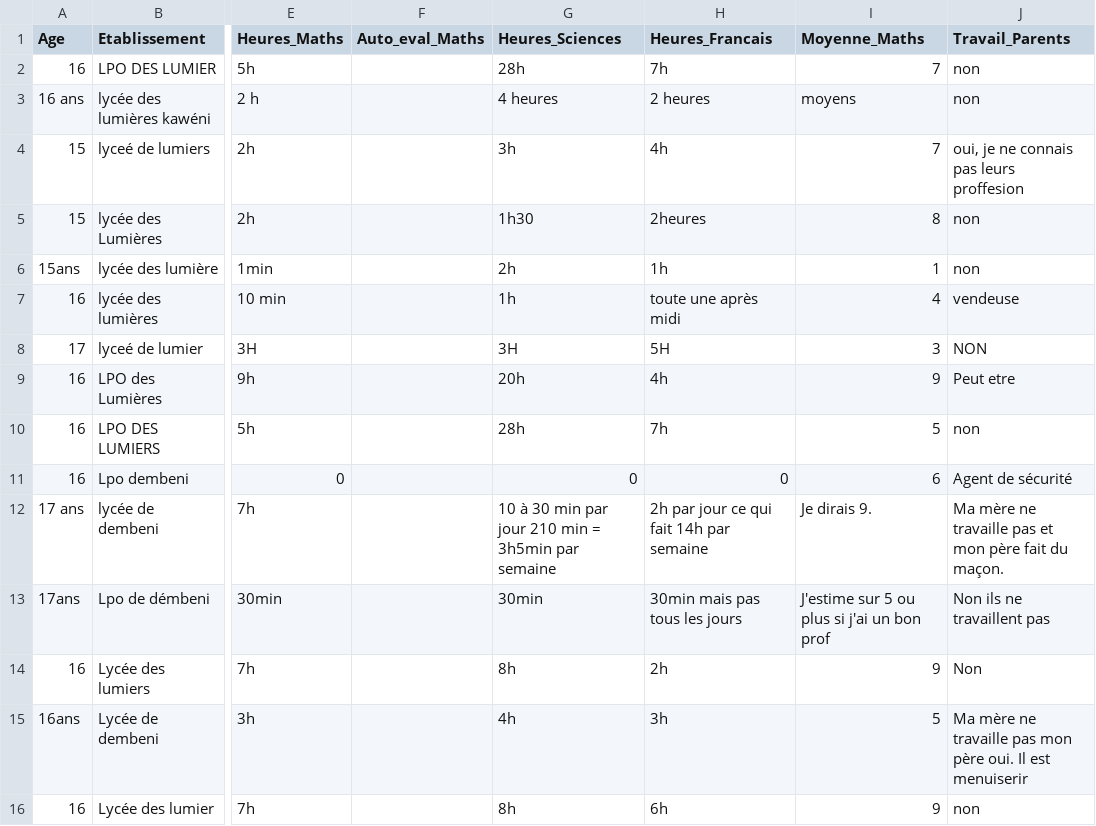
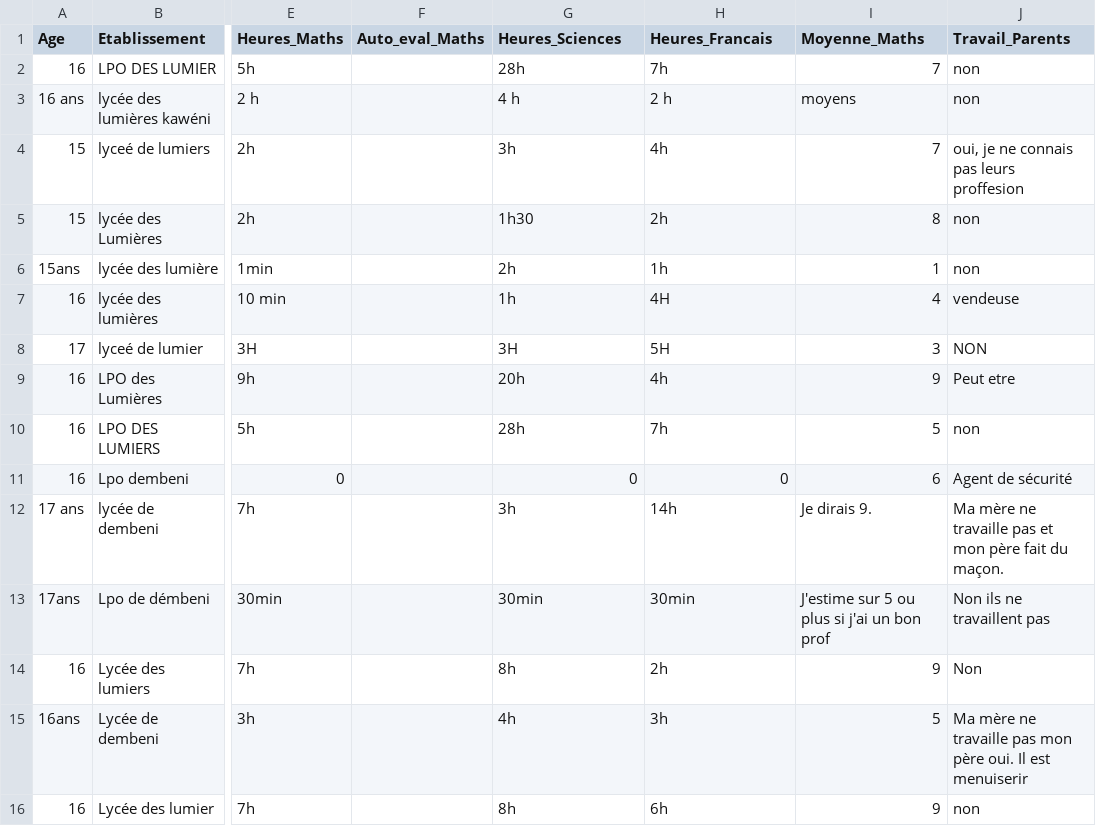
Before and after one commit to SamiraMS2050/Projet2025, a CSV file: apprentissage.csv, drawn as a sheet; only a part is shown, gaps mark what is left out; the diff covers the shown part only; the diff names each change by its address in the sheet, - before the commit and + after, or states it on an @@ line.

Commit message:
update apprentissage

```diff
--- a/apprentissage.csv
+++ b/apprentissage.csv
-G3 (Heures_Sciences): 4 heures
+G3 (Heures_Sciences): 4 h
-H3 (Heures_Francais): 2 heures
+H3 (Heures_Francais): 2 h
-H5 (Heures_Francais): 2heures
+H5 (Heures_Francais): 2h
-H7 (Heures_Francais): toute une après midi
+H7 (Heures_Francais): 4H
-G12 (Heures_Sciences): 10 à 30 min par jour 210 min = 3h5min par semaine
+G12 (Heures_Sciences): 3h
-H12 (Heures_Francais): 2h par jour ce qui fait 14h par semaine
+H12 (Heures_Francais): 14h
-H13 (Heures_Francais): 30min mais pas tous les jours
+H13 (Heures_Francais): 30min
```
Also changed, not shown: 1 removed row and 168 edited cells elsewhere in this file.
